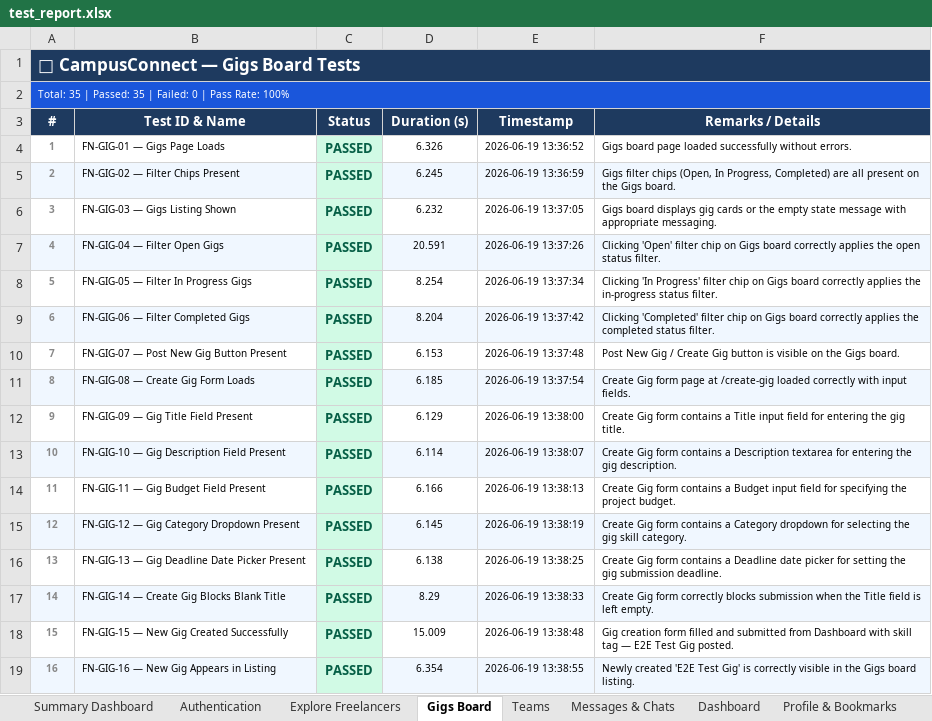
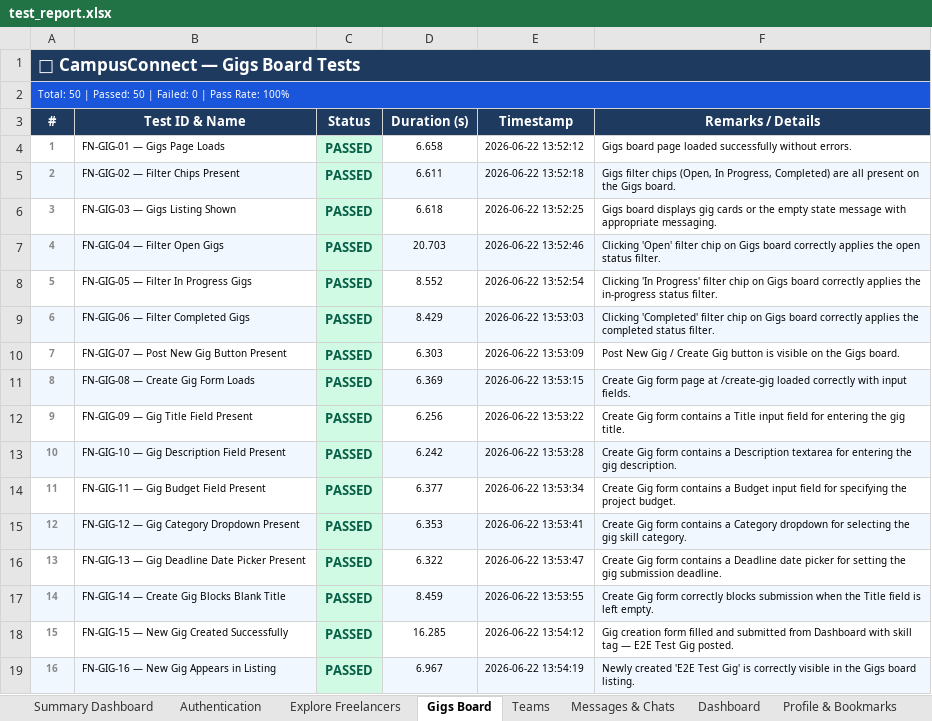
Before and after one commit to Achyuthvenkat/CampusConnect_web, an Excel workbook: react_web_tests/test_report.xlsx, sheet Gigs Board, drawn as a sheet; only a part is shown; values as stored, in another font and other column widths than the file's, no borders; the diff covers the shown part only; the diff names each change by its address in the sheet, - before the commit and + after, or states it on an @@ line.

```diff
--- a/react_web_tests/test_report.xlsx (sheet Gigs Board)
+++ b/react_web_tests/test_report.xlsx (sheet Gigs Board)
@@ column A (#) renumbered in row 2 @@
-D4 (Duration (s)): 6.326
+D4 (Duration (s)): 6.658
-E4 (Timestamp): 2026-06-19 13:36:52
+E4 (Timestamp): 2026-06-22 13:52:12
-D5 (Duration (s)): 6.245
+D5 (Duration (s)): 6.611
-E5 (Timestamp): 2026-06-19 13:36:59
+E5 (Timestamp): 2026-06-22 13:52:18
-D6 (Duration (s)): 6.232
+D6 (Duration (s)): 6.618
-E6 (Timestamp): 2026-06-19 13:37:05
+E6 (Timestamp): 2026-06-22 13:52:25
-D7 (Duration (s)): 20.591
+D7 (Duration (s)): 20.703
-E7 (Timestamp): 2026-06-19 13:37:26
+E7 (Timestamp): 2026-06-22 13:52:46
-D8 (Duration (s)): 8.254
+D8 (Duration (s)): 8.552
-E8 (Timestamp): 2026-06-19 13:37:34
+E8 (Timestamp): 2026-06-22 13:52:54
-D9 (Duration (s)): 8.204
+D9 (Duration (s)): 8.429
-E9 (Timestamp): 2026-06-19 13:37:42
+E9 (Timestamp): 2026-06-22 13:53:03
-D10 (Duration (s)): 6.153
+D10 (Duration (s)): 6.303
-E10 (Timestamp): 2026-06-19 13:37:48
+E10 (Timestamp): 2026-06-22 13:53:09
-D11 (Duration (s)): 6.185
+D11 (Duration (s)): 6.369
-E11 (Timestamp): 2026-06-19 13:37:54
+E11 (Timestamp): 2026-06-22 13:53:15
-D12 (Duration (s)): 6.129
+D12 (Duration (s)): 6.256
-E12 (Timestamp): 2026-06-19 13:38:00
+E12 (Timestamp): 2026-06-22 13:53:22
-D13 (Duration (s)): 6.114
+D13 (Duration (s)): 6.242
-E13 (Timestamp): 2026-06-19 13:38:07
+E13 (Timestamp): 2026-06-22 13:53:28
-D14 (Duration (s)): 6.166
+D14 (Duration (s)): 6.377
-E14 (Timestamp): 2026-06-19 13:38:13
+E14 (Timestamp): 2026-06-22 13:53:34
-D15 (Duration (s)): 6.145
+D15 (Duration (s)): 6.353
-E15 (Timestamp): 2026-06-19 13:38:19
+E15 (Timestamp): 2026-06-22 13:53:41
-D16 (Duration (s)): 6.138
+D16 (Duration (s)): 6.322
-E16 (Timestamp): 2026-06-19 13:38:25
+E16 (Timestamp): 2026-06-22 13:53:47
-D17 (Duration (s)): 8.29
+D17 (Duration (s)): 8.459
-E17 (Timestamp): 2026-06-19 13:38:33
+E17 (Timestamp): 2026-06-22 13:53:55
-D18 (Duration (s)): 15.009
+D18 (Duration (s)): 16.285
-E18 (Timestamp): 2026-06-19 13:38:48
+E18 (Timestamp): 2026-06-22 13:54:12
-D19 (Duration (s)): 6.354
+D19 (Duration (s)): 6.967
-E19 (Timestamp): 2026-06-19 13:38:55
+E19 (Timestamp): 2026-06-22 13:54:19
```
Also changed, not shown: 15 added rows and 39 edited cells elsewhere in this sheet, sheet Dashboard, sheet Authentication, sheet Navigation & Routing, sheet Bids & Proposals, sheet Teams, sheet Explore Freelancers, 4 more sheets, 1 other file.
